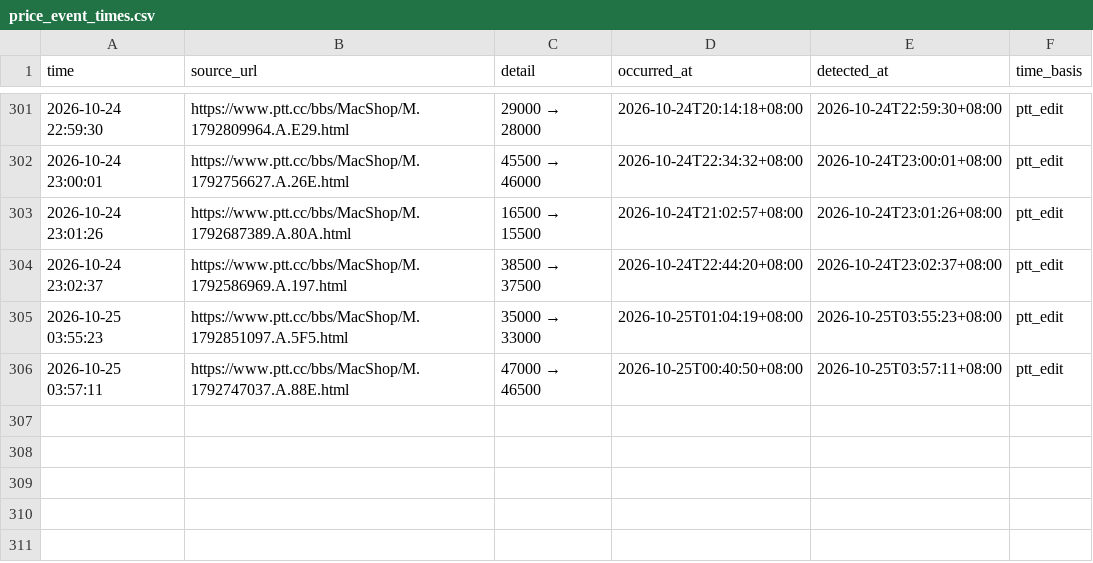
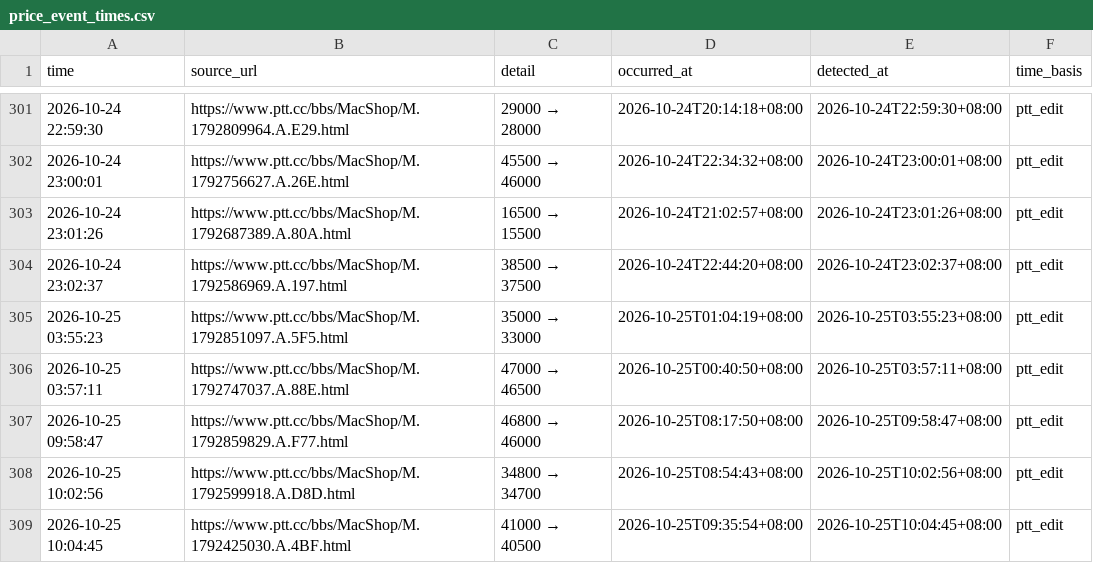
Before and after one commit to iPliny/ptt-iphone-tracker, a CSV file: data/price_event_times.csv, drawn as a sheet; only a part is shown, gaps mark what is left out.

```diff
--- a/data/price_event_times.csv
+++ b/data/price_event_times.csv
@@ -306 +306,4 @@
 2026-10-25 03:57:11,https://www.ptt.cc/bbs/MacShop/M.1792747037.A.88E.html,47000 → 46500,2026-10-25T00:40:50+08:00,2026-10-25T03:57:11+08:00,ptt_edit
+2026-10-25 09:58:47,https://www.ptt.cc/bbs/MacShop/M.1792859829.A.F77.html,46800 → 46000,2026-10-25T08:17:50+08:00,2026-10-25T09:58:47+08:00,ptt_edit
+2026-10-25 10:02:56,https://www.ptt.cc/bbs/MacShop/M.1792599918.A.D8D.html,34800 → 34700,2026-10-25T08:54:43+08:00,2026-10-25T10:02:56+08:00,ptt_edit
+2026-10-25 10:04:45,https://www.ptt.cc/bbs/MacShop/M.1792425030.A.4BF.html,41000 → 40500,2026-10-25T09:35:54+08:00,2026-10-25T10:04:45+08:00,ptt_edit
```
Also changed, not shown: data/events.csv, data/listings.csv, 1 other file.
